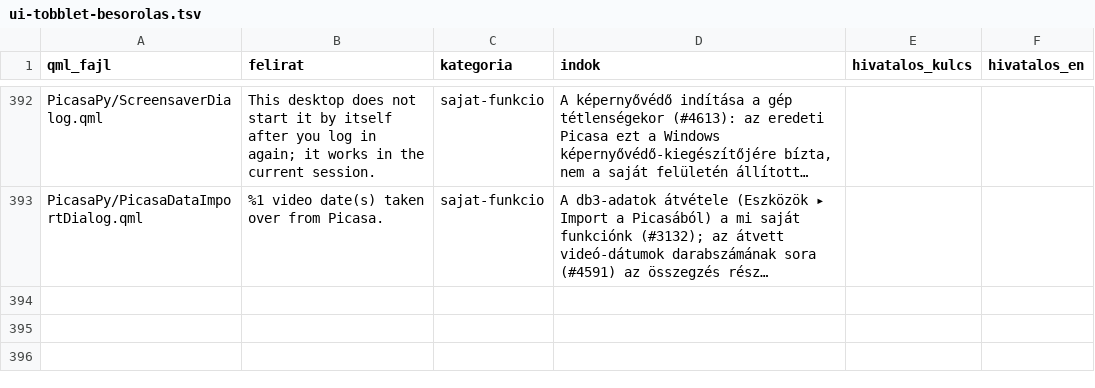
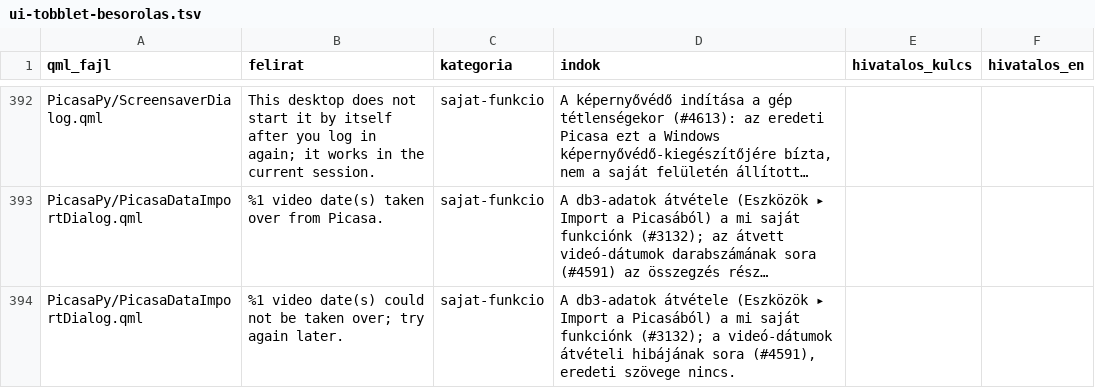
Before and after one commit to sanchomuzax/PicasaPy, a TSV file: docs/specs/ui-tobblet-besorolas.tsv, drawn as a sheet; only a part is shown, gaps mark what is left out; long unchanged cells end in …; the diff names each change by its address in the sheet, - before the commit and + after, or states it on an @@ line.

```diff
--- a/docs/specs/ui-tobblet-besorolas.tsv
+++ b/docs/specs/ui-tobblet-besorolas.tsv
+row 394: PicasaPy/PicasaDataImportDialog.qml | %1 video date(s) could not be taken over; try again later. | sajat-funkcio | A db3-adatok átvétele (Eszközök ▸ Import a Picasából) a mi saját funkciónk (#3132); a videó-dátumok átvételi hibájának sora (#4591), eredeti szövege nincs.
```
Also changed, not shown: 49 other files.
